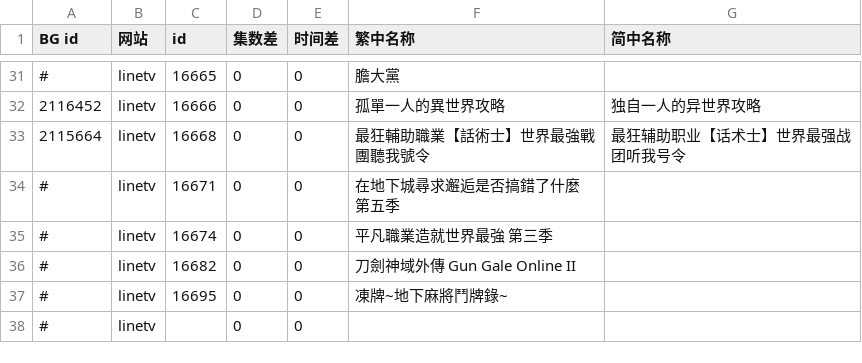
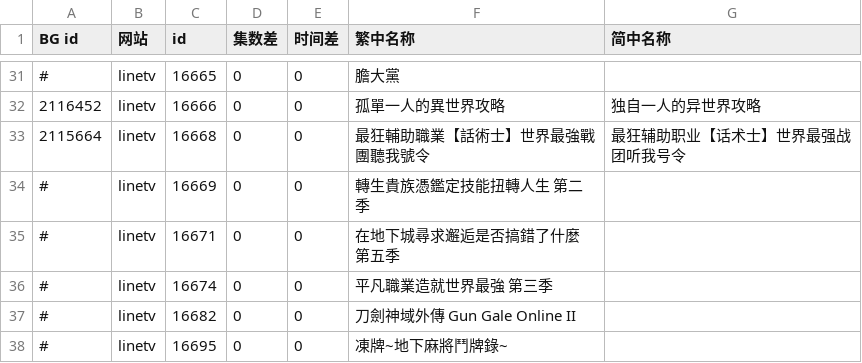
Before and after one commit to david082321/FurrySub, a CSV file: new.csv, drawn as a sheet; only a part is shown, gaps mark what is left out; the shorter side is filled out with more unchanged rows; the diff names each change by its address in the sheet, - before the commit and + after, or states it on an @@ line.

Commit message:
轉生貴族憑鑑定技能扭轉人生 第二季

```diff
--- a/new.csv
+++ b/new.csv
+row 34: # | linetv | 16669 | 0 | 0 | 轉生貴族憑鑑定技能扭轉人生 第二季
```
